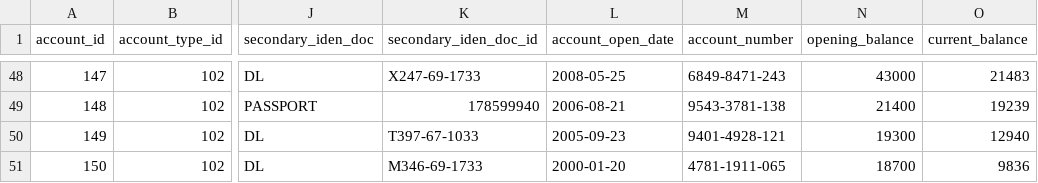
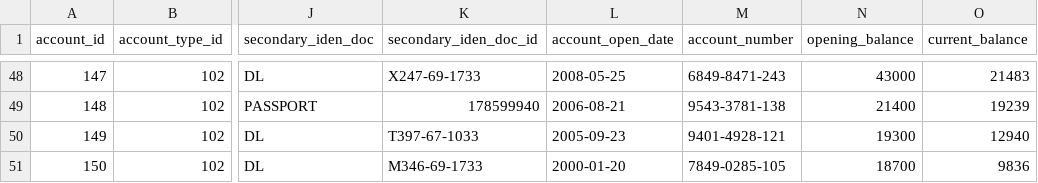
Before and after one commit to chaitali02/myGdProject, a CSV file: framework-web/app/datawarehouse/data/csv/account.csv, drawn as a sheet; only a part is shown, gaps mark what is left out; the diff names each change by its address in the sheet, - before the commit and + after, or states it on an @@ line.

```diff
--- a/framework-web/app/datawarehouse/data/csv/account.csv
+++ b/framework-web/app/datawarehouse/data/csv/account.csv
-M51 (account_number): 4781-1911-065
+M51 (account_number): 7849-0285-105
```
Also changed, not shown: 4 other files.
